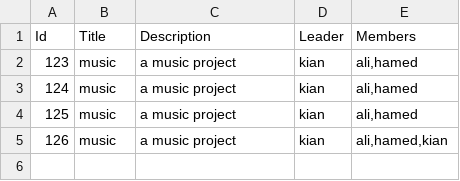
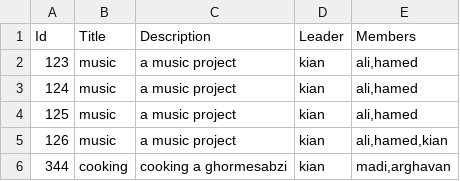
Before and after one commit to KianJanbozorgi/trellomize, a CSV file: info/project.csv, drawn as a sheet; the diff names each change by its address in the sheet, - before the commit and + after, or states it on an @@ line.

```diff
--- a/info/project.csv
+++ b/info/project.csv
+row 6: 344 | cooking | cooking a ghormesabzi | kian | madi,arghavan
```
Also changed, not shown: info/duty.csv, 2 other files.
